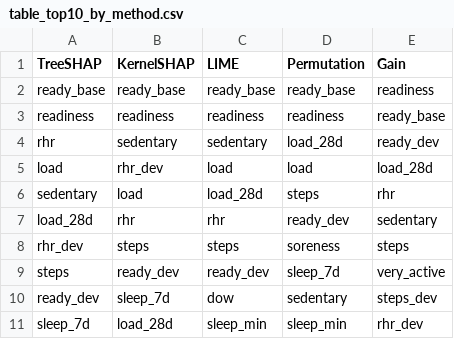
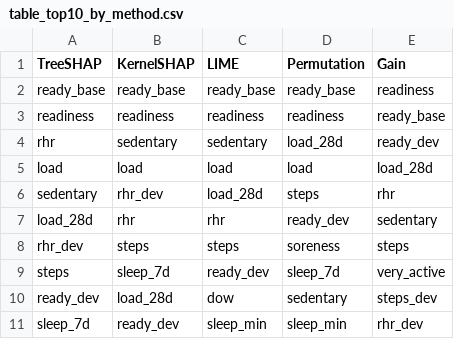
Before and after one commit to trietnguyen-code/ADY201m, a CSV file: report/table_top10_by_method.csv, drawn as a sheet.

```diff
--- a/report/table_top10_by_method.csv
+++ b/report/table_top10_by_method.csv
@@ -4,8 +4,8 @@ readiness,readiness,readiness,readiness,ready_base
 rhr,sedentary,sedentary,load_28d,ready_dev
-load,rhr_dev,load,load,load_28d
-sedentary,load,load_28d,steps,rhr
+load,load,load,load,load_28d
+sedentary,rhr_dev,load_28d,steps,rhr
 load_28d,rhr,rhr,ready_dev,sedentary
 rhr_dev,steps,steps,soreness,steps
-steps,ready_dev,ready_dev,sleep_7d,very_active
-ready_dev,sleep_7d,dow,sedentary,steps_dev
-sleep_7d,load_28d,sleep_min,sleep_min,rhr_dev
+steps,sleep_7d,ready_dev,sleep_7d,very_active
+ready_dev,load_28d,dow,sedentary,steps_dev
+sleep_7d,ready_dev,sleep_min,sleep_min,rhr_dev
```
Also changed, not shown: report/table_group_share.csv, report/table_pred_vs_actual.csv, 13 other files.
